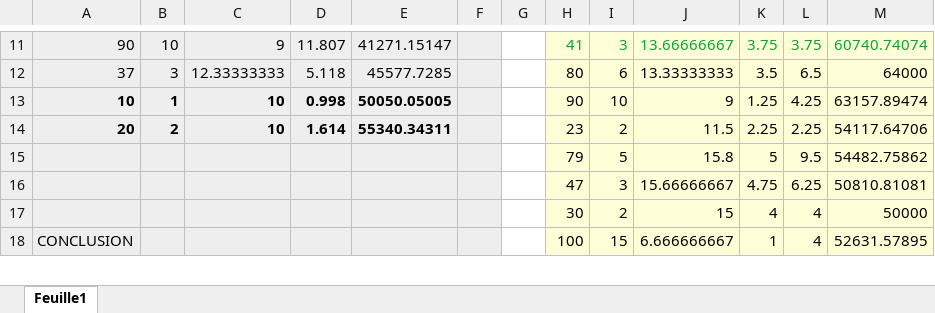
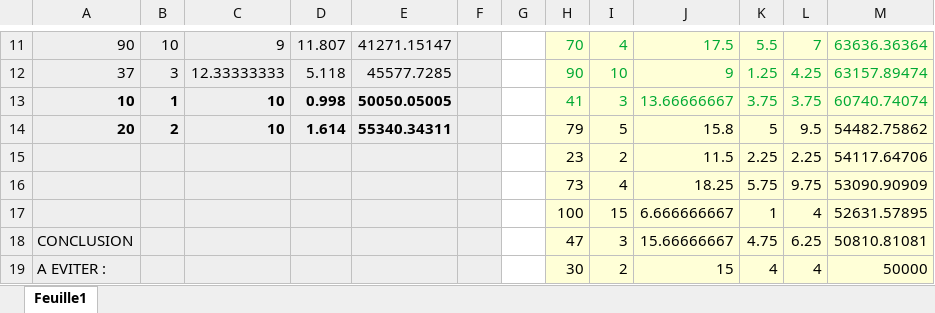
Before and after one commit to Wecks/Prosperity_3, an Excel workbook: strategies/manuel/round4_manuel.xlsx, sheet Feuille1, drawn as a sheet; only a part is shown, gaps mark what is left out; values as stored, in another font and other column widths than the file's, no borders; charts and pictures not drawn; removed rows and columns are numbered as before the commit, all else as after; the diff covers the shown part only; the diff names each change by its address in the sheet, - before the commit and + after, or states it on an @@ line.

```diff
--- a/strategies/manuel/round4_manuel.xlsx (sheet Feuille1)
+++ b/strategies/manuel/round4_manuel.xlsx (sheet Feuille1)
-H11: 41
+H11: 70
-I11: 3
+I11: 4
-J11: 13.66666667
+J11: 17.5
-K11: 3.75
+K11: 5.5
-L11: 3.75
+L11: 7
-M11: 60740.74074
+M11: 63636.36364
-H12: 80
+H12: 90
-H12:M13 text colour: black
+H12:M13 text colour: #00A933
-I12: 6
+I12: 10
-J12: 13.33333333
+J12: 9
-K12: 3.5
+K12: 1.25
-L12: 6.5
+L12: 4.25
-M12: 64000
+M12: 63157.89474
-H13: 90
+H13: 41
-I13: 10
+I13: 3
-J13: 9
+J13: 13.66666667
-K13: 1.25
+K13: 3.75
-L13: 4.25
+L13: 3.75
-M13: 63157.89474
+M13: 60740.74074
-H14: 23
+H14: 79
-I14: 2
+I14: 5
-J14: 11.5
+J14: 15.8
-K14: 2.25
+K14: 5
-L14: 2.25
+L14: 9.5
-M14: 54117.64706
+M14: 54482.75862
-row 15:  |  |  |  |  |  |  | 79 | 5 | 15.8 | 5 | 9.5 | 54482.75862
+row 15:  |  |  |  |  |  |  | 23 | 2 | 11.5 | 2.25 | 2.25 | 54117.64706
+row 16:  |  |  |  |  |  |  | 73 | 4 | 18.25 | 5.75 | 9.75 | 53090.90909
+row 17:  |  |  |  |  |  |  | 100 | 15 | 6.666666667 | 1 | 4 | 52631.57895
-A18: (empty)
+A18: CONCLUSION
-A19: (empty)
+A19: A EVITER :
-row 18: CONCLUSION |  |  |  |  |  |  | 100 | 15 | 6.666666667 | 1 | 4 | 52631.57895
```
Also changed, not shown: 2 added rows, 2 removed rows and 33 edited cells elsewhere in this sheet, formulas that keep their value, 1 other file.
